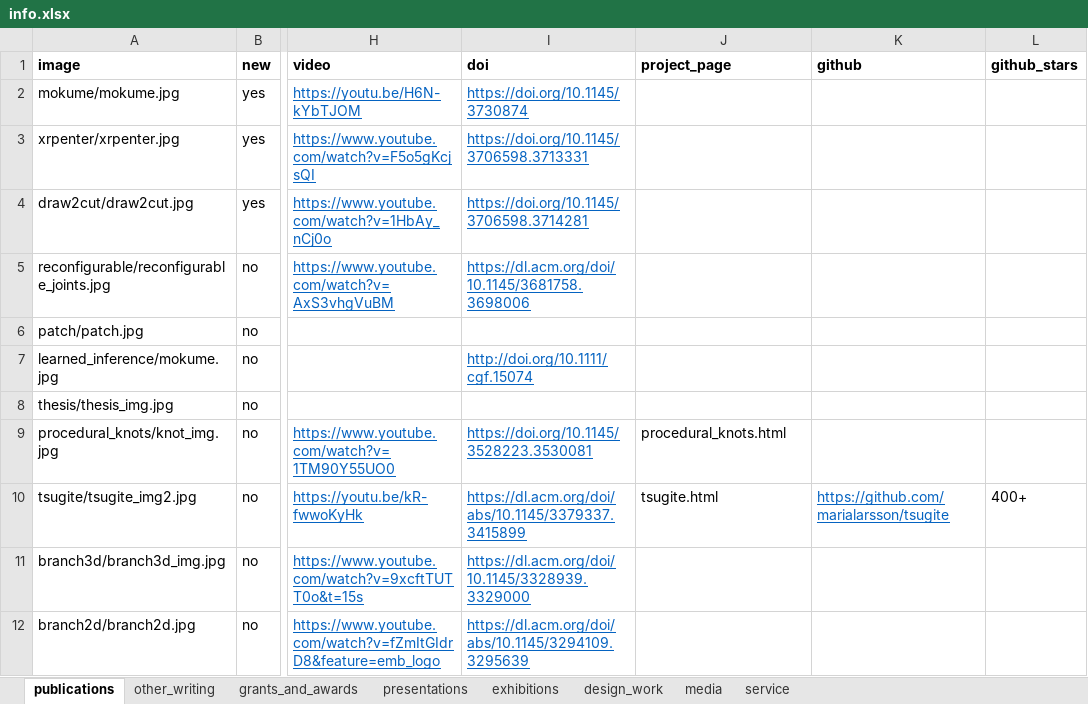
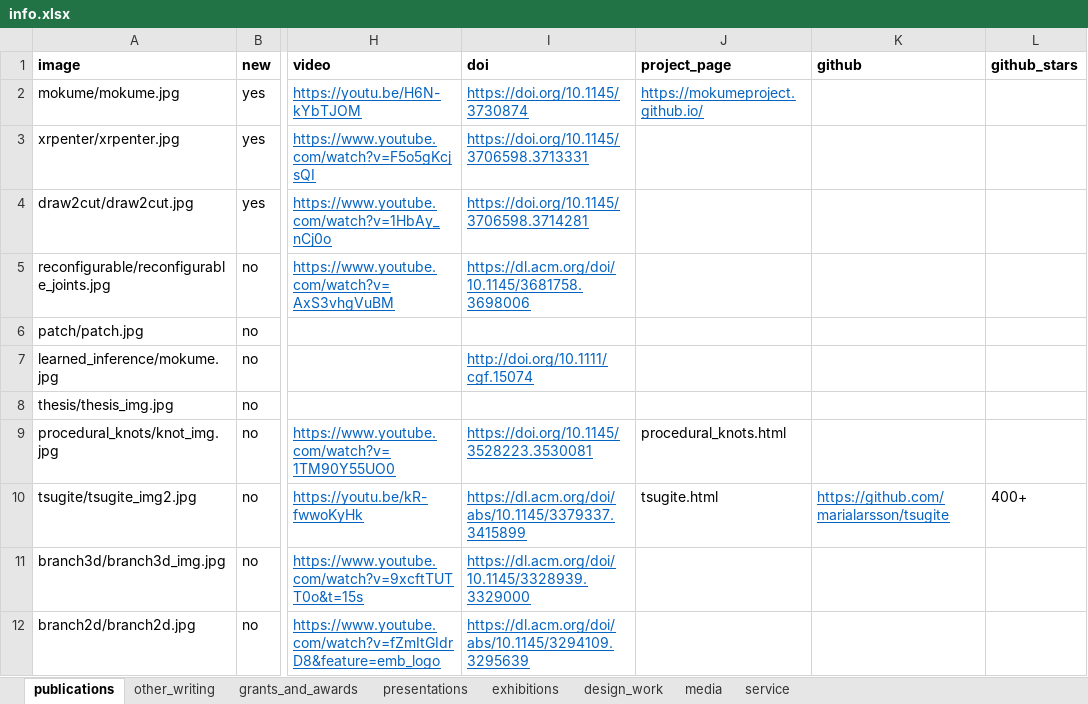
Before and after one commit to marialarsson/marialarsson.github.io, an Excel workbook: info.xlsx, sheet publications, drawn as a sheet; only a part is shown, gaps mark what is left out; values as stored, in another font and other column widths than the file's, no borders; the diff names each change by its address in the sheet, - before the commit and + after, or states it on an @@ line.

```diff
--- a/info.xlsx (sheet publications)
+++ b/info.xlsx (sheet publications)
-J2 (project_page): (empty)
+J2 (project_page): https://mokumeproject.github.io/
```
Also changed, not shown: 4 other files.
